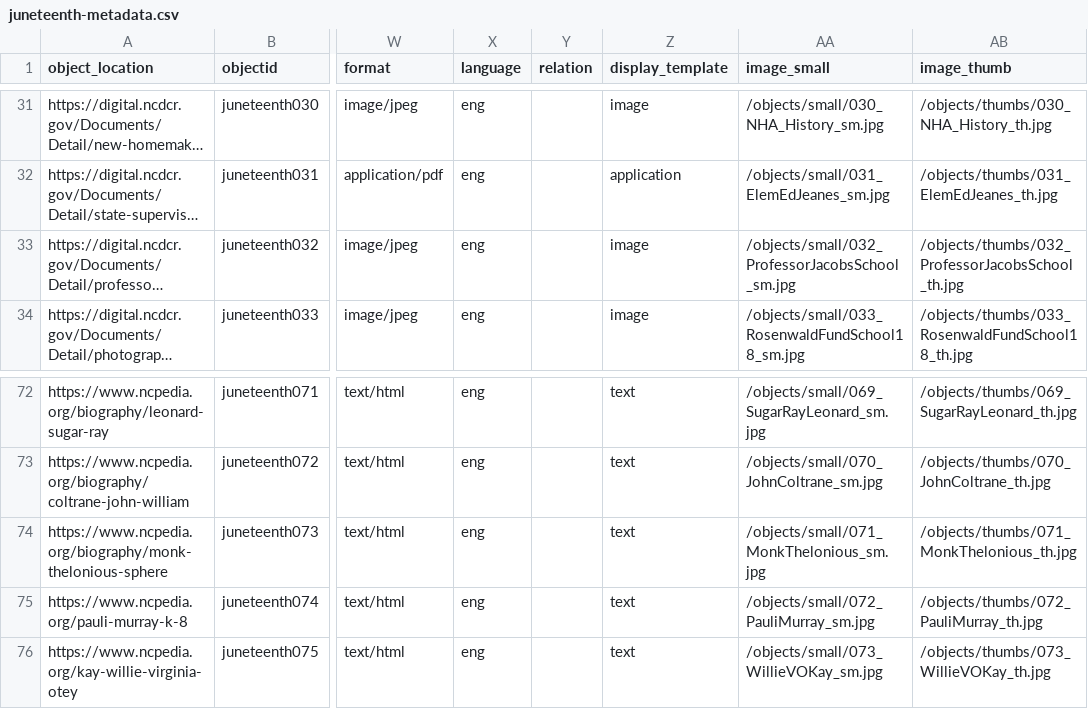
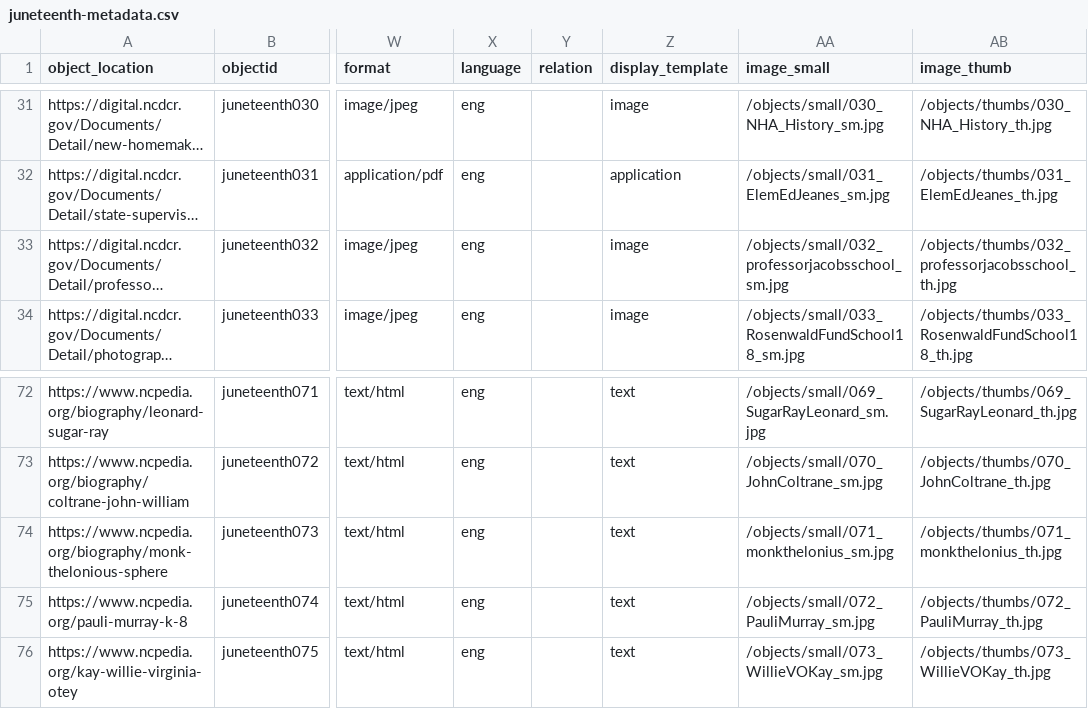
Before and after one commit to SLNC-DIMP/juneteenth, a CSV file: _data/juneteenth-metadata.csv, drawn as a sheet; only a part is shown, gaps mark what is left out; long unchanged cells end in …; the diff names each change by its address in the sheet, - before the commit and + after, or states it on an @@ line.

Commit message:
Update metadata

```diff
--- a/_data/juneteenth-metadata.csv
+++ b/_data/juneteenth-metadata.csv
-AA33 (image_small): /objects/small/032_ProfessorJacobsSchool_sm.jpg
+AA33 (image_small): /objects/small/032_professorjacobsschool_sm.jpg
-AB33 (image_thumb): /objects/thumbs/032_ProfessorJacobsSchool_th.jpg
+AB33 (image_thumb): /objects/thumbs/032_professorjacobsschool_th.jpg
-AA74 (image_small): /objects/small/071_MonkThelonious_sm.jpg
+AA74 (image_small): /objects/small/071_monkthelonius_sm.jpg
-AB74 (image_thumb): /objects/thumbs/071_MonkThelonious_th.jpg
+AB74 (image_thumb): /objects/thumbs/071_monkthelonius_th.jpg
```
